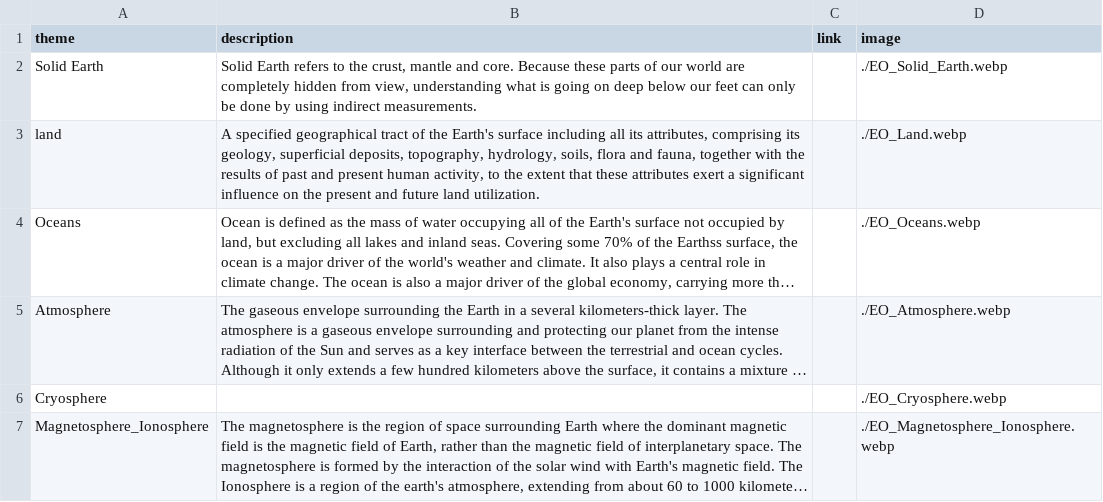
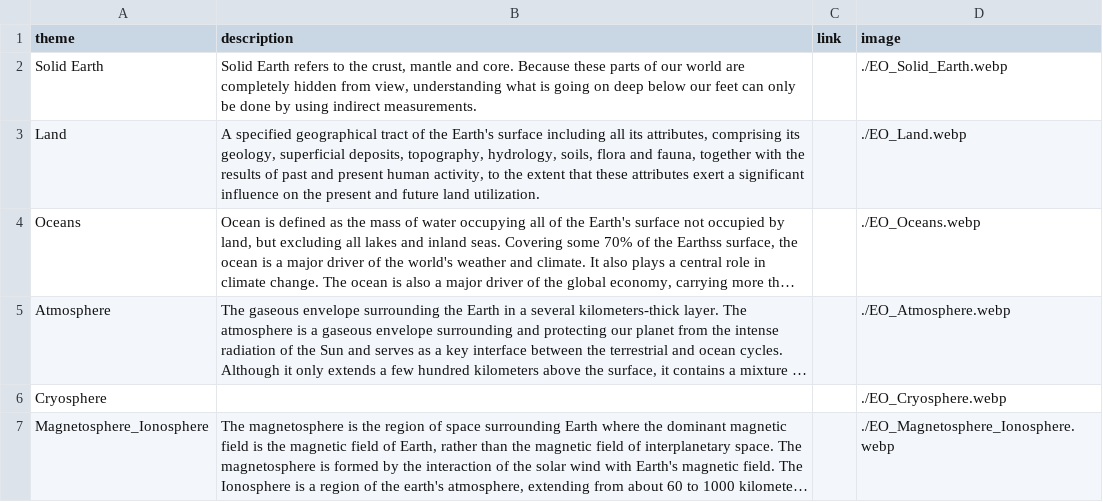
Before and after one commit to okoko-cs/4dhydro-open-science-catalog-metadata, a CSV file: csv/Themes.csv, drawn as a sheet; long unchanged cells end in …; the diff names each change by its address in the sheet, - before the commit and + after, or states it on an @@ line.

```diff
--- a/csv/Themes.csv
+++ b/csv/Themes.csv
-A3 (theme): land
+A3 (theme): Land
```
Also changed, not shown: csv/EO Missions.csv, csv/Projects.csv, 52 other files.
